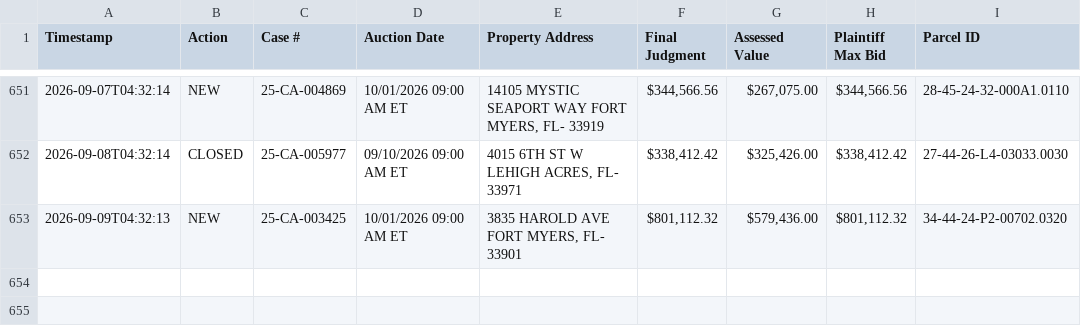
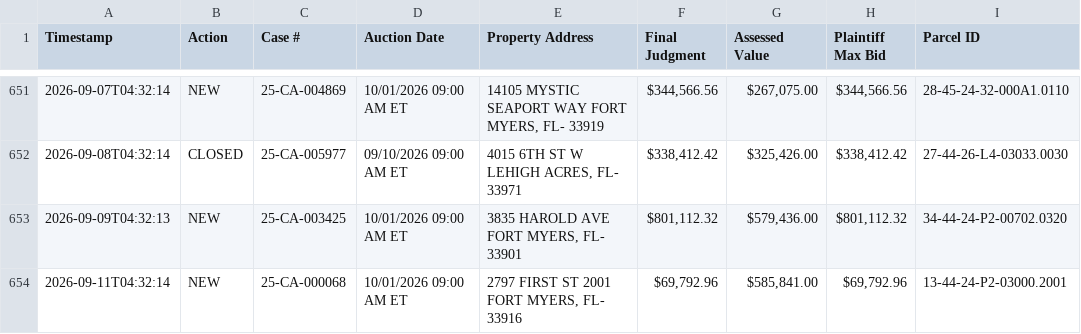
Before and after one commit to figlesias7/Realforeclose-lee, a CSV file: data/event_log.csv, drawn as a sheet; only a part is shown, gaps mark what is left out; the diff names each change by its address in the sheet, - before the commit and + after, or states it on an @@ line.

```diff
--- a/data/event_log.csv
+++ b/data/event_log.csv
+row 654: 2026-09-11T04:32:14 | NEW | 25-CA-000068 | 10/01/2026 09:00 AM ET | 2797 FIRST ST 2001 FORT MYERS, FL- 33916 | $69,792.96 | $585,841.00 | $69,792.96 | 13-44-24-P2-03000.2001
```
Also changed, not shown: 3 other files.
